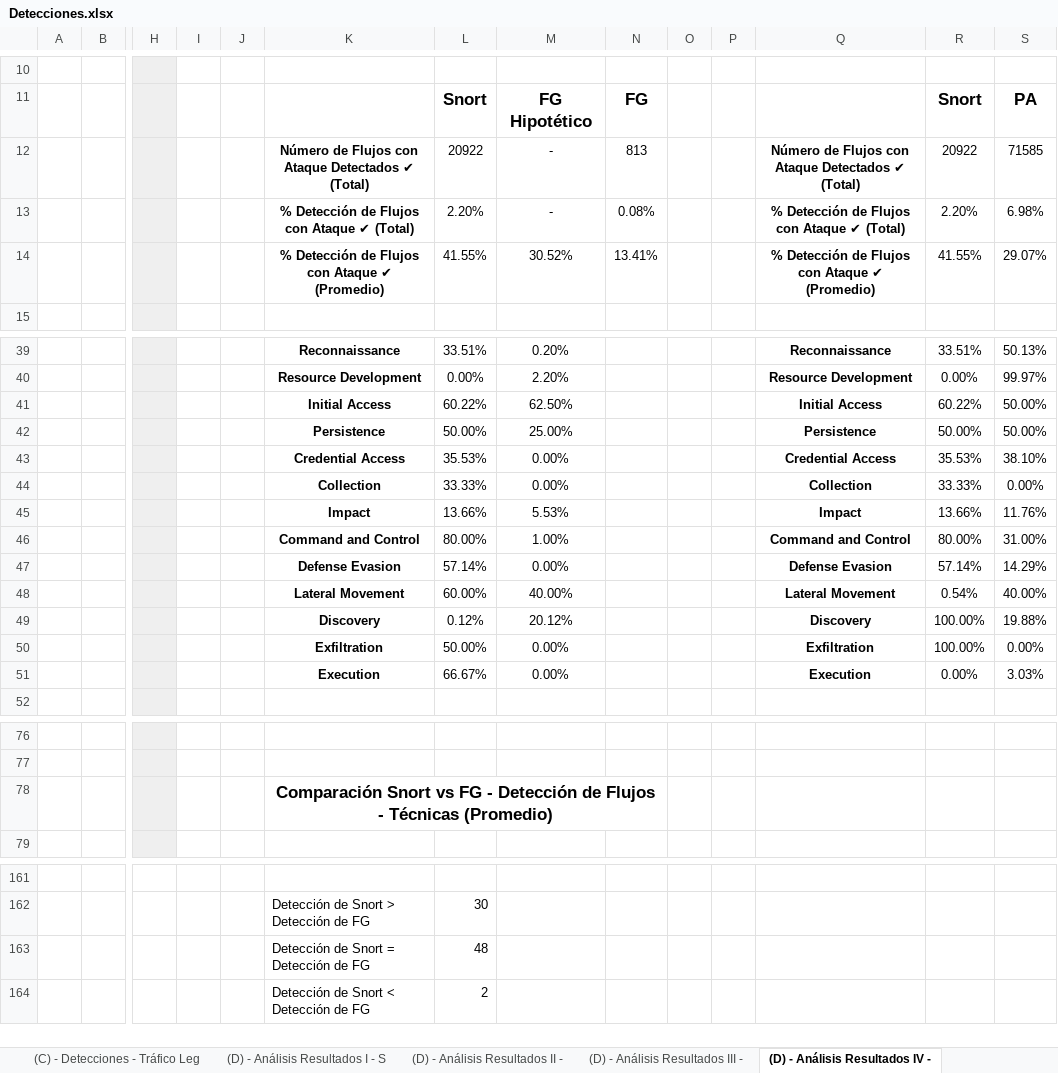
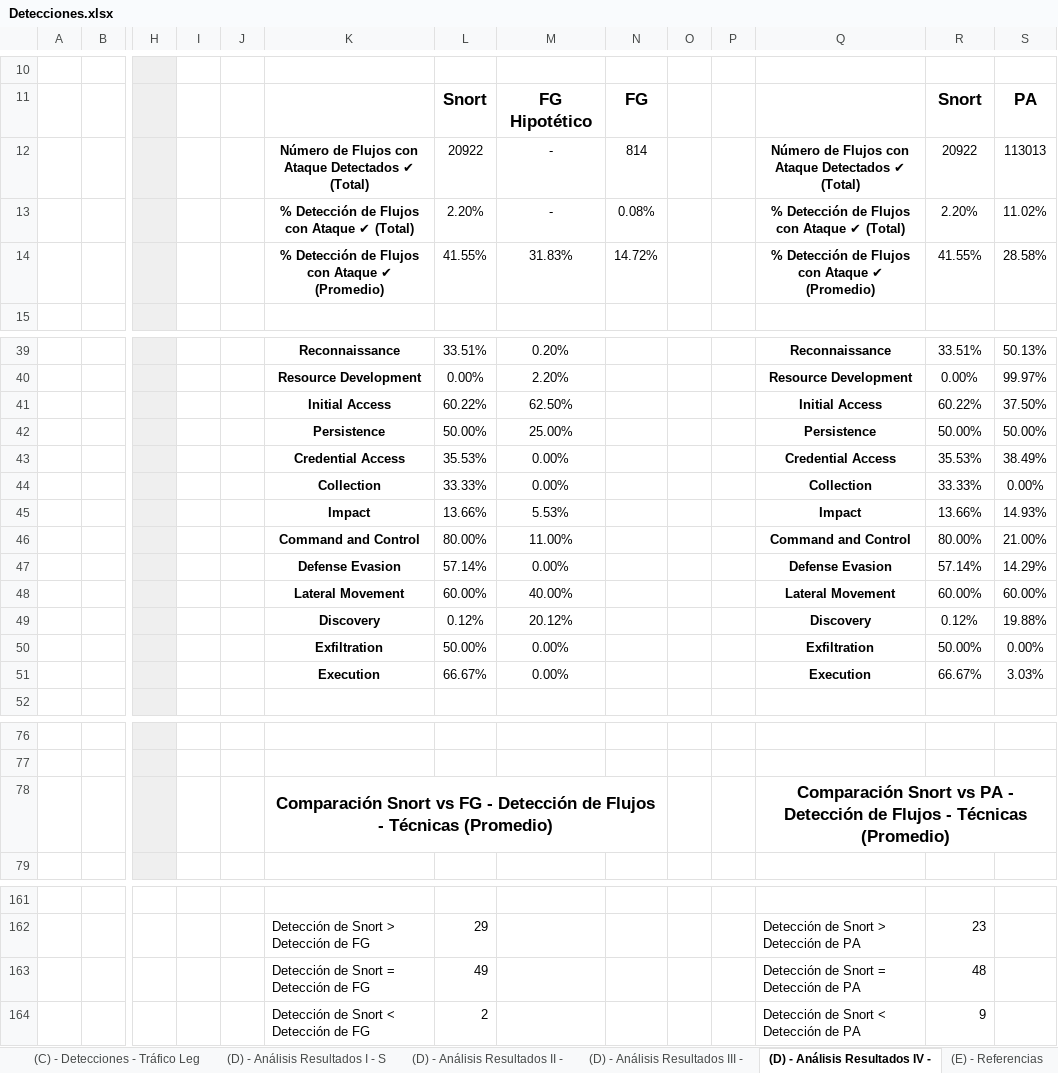
Before and after one commit to javgarbor10/Snort-FG-PA-Analisis_Capacidad_deteccion_Ataques_red, an Excel workbook: Hojas/Detecciones.xlsx, sheet (D) - Análisis Resultados IV -, drawn as a sheet; only a part is shown, gaps mark what is left out; values as stored, in another font and other column widths than the file's, no borders; charts and pictures not drawn; removed rows and columns are numbered as before the commit, all else as after; rows hold the shown columns only; the diff covers the shown part only; the diff names each change by its address in the sheet, - before the commit and + after, or states it on an @@ line.

```diff
--- a/Hojas/Detecciones.xlsx (sheet (D) - Análisis Resultados IV -)
+++ b/Hojas/Detecciones.xlsx (sheet (D) - Análisis Resultados IV -)
-N12: 813
+N12: 814
-S12: 71585
+S12: 113013
-S13: 6.98%
+S13: 11.02%
-M14: 30.52%
+M14: 31.83%
-N14: 13.41%
+N14: 14.72%
-S14: 29.07%
+S14: 28.58%
-S41: 50.00%
+S41: 37.50%
-S43: 38.10%
+S43: 38.49%
-S45: 11.76%
+S45: 14.93%
-M46: 1.00%
+M46: 11.00%
-S46: 31.00%
+S46: 21.00%
-R48: 0.54%
+R48: 60.00%
-S48: 40.00%
+S48: 60.00%
-R49: 100.00%
+R49: 0.12%
-R50: 100.00%
+R50: 50.00%
-R51: 0.00%
+R51: 66.67%
-Q78: (empty)
+Q78: Comparación Snort vs PA - Detección de Flujos - Técnicas (Promedio)
+Q78:S78 merged
-row 162:  |  |  |  |  | Detección de Snort > Detección de FG | 30
-row 163:  |  |  |  |  | Detección de Snort = Detección de FG | 48
-row 164:  |  |  |  |  | Detección de Snort < Detección de FG | 2
+row 162:  |  |  |  |  | Detección de Snort > Detección de FG | 29 |  |  |  |  | Detección de Snort > Detección de PA | 23
+row 163:  |  |  |  |  | Detección de Snort = Detección de FG | 49 |  |  |  |  | Detección de Snort = Detección de PA | 48
+row 164:  |  |  |  |  | Detección de Snort < Detección de FG | 2 |  |  |  |  | Detección de Snort < Detección de PA | 9
```
Also changed, not shown: other rows of this sheet, sheet (B) - Detecciones - Ataques, sheet (F) - Leyenda, sheet (D) - Análisis Resultados III -, sheet (D) - Análisis Resultados I - S, sheet (D) - Análisis Resultados II -, sheet (A) - Reglas Usadas, other sheet tabs, formulas that keep their value, charts or pictures.
